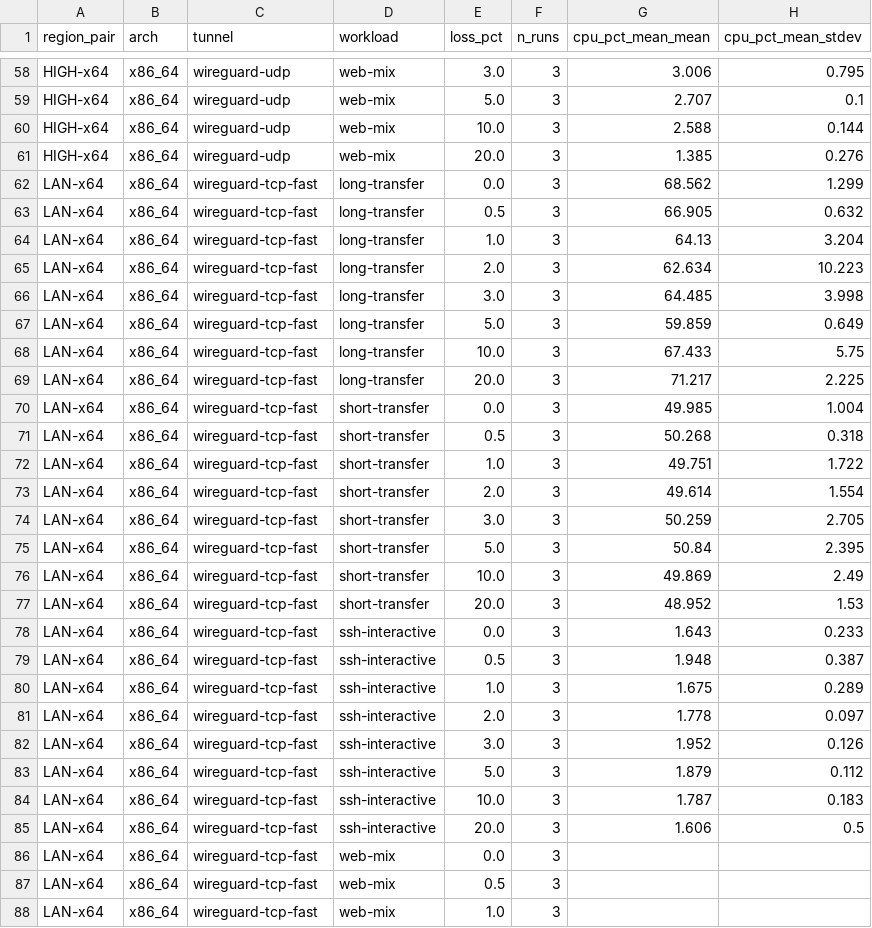
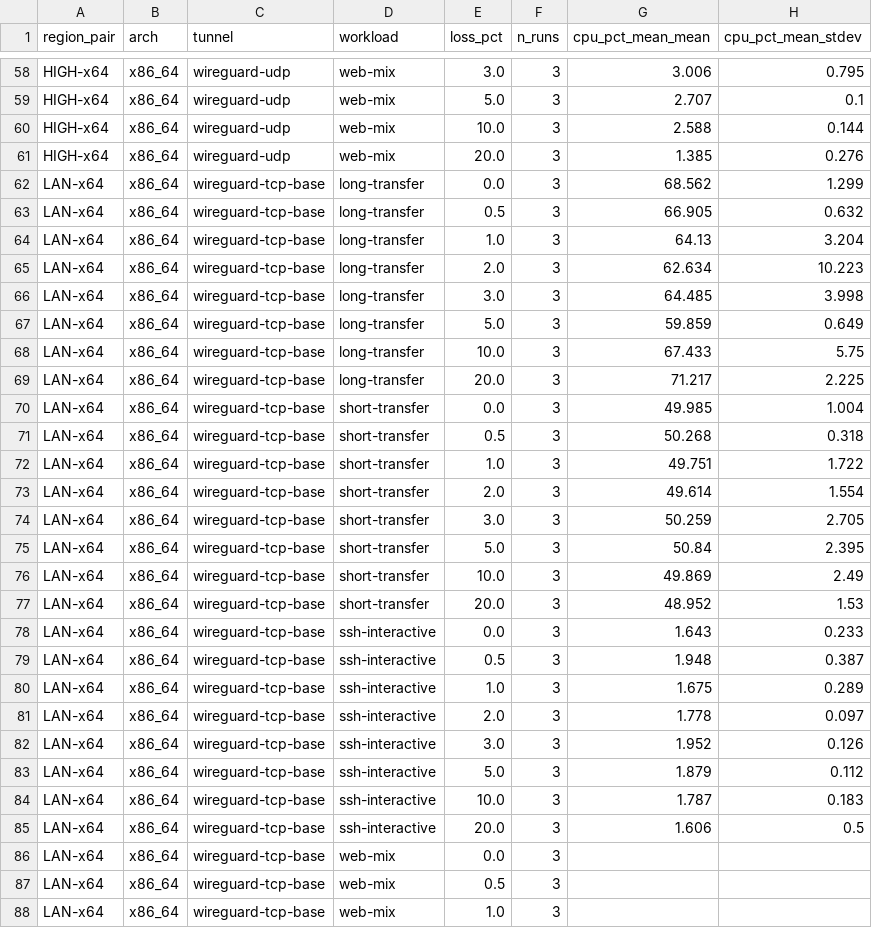
Before and after one commit to secwest/WGTCP, a CSV file: perf-test/results/baseline-1.0.0/matrix-x64-only.csv, drawn as a sheet; only a part is shown, gaps mark what is left out; the diff covers the shown part only; the diff names each change by its address in the sheet, - before the commit and + after, or states it on an @@ line.

Commit message:
perf-test: rename tcp-fast label to tcp-base for baseline image; add scenario summary
The harness was ported from the FAST repo where the WireguardTCP TCP
transport variant is named 'tcp-fast'. On the BASELINE image this is
just the baseline kernel's TCP transport, so the matrix label
'wireguard-tcp-fast' was misleading. Renamed everywhere in baseline
docs/scripts/CSV column values to 'wireguard-tcp-base'. Image-def names
'wireguardtcp-fast-ubuntu24-{tls,arm64-tls}' (FAST gallery image)
similarly corrected to 'wireguardtcp-ubuntu24-{tls,arm64-tls}' (the
baseline gallery image, both already in wireguardtcp_gallery).

Added harness/summary-report.py and results/baseline-1.0.0-p2p/SUMMARY.md
with throughput / latency / CPU per scenario plus TCP-tunnel-vs-UDP-tunnel
percentage delta. Each long-transfer cell carries both iperf3 TCP and
iperf3 UDP probes through the selected tunnel, so the proper transport
comparison is per inner-traffic class:

  inner-TCP traffic: tcp_tun.goodput_tcp_mbps  vs  udp_tun.goodput_tcp_mbps
  inner-UDP traffic: tcp_tun.goodput_udp_mbps  vs  udp_tun.goodput_udp_mbps

The LAN data captures the TCP-meltdown signature: TCP-tunnel holds
~2750 Mbps inner-TCP across 0-20% loss, UDP-tunnel inner-TCP collapses
from 2588 to 2.6 Mbps. CPU stays steady on TCP-tunnel, drops on
UDP-tunnel as the inner stream stalls.

```diff
--- a/perf-test/results/baseline-1.0.0/matrix-x64-only.csv
+++ b/perf-test/results/baseline-1.0.0/matrix-x64-only.csv
-C62:C88 (tunnel): wireguard-tcp-fast
+C62:C88 (tunnel): wireguard-tcp-base
```
Also changed, not shown: 76 edited cells elsewhere in this file, 11 other files.
